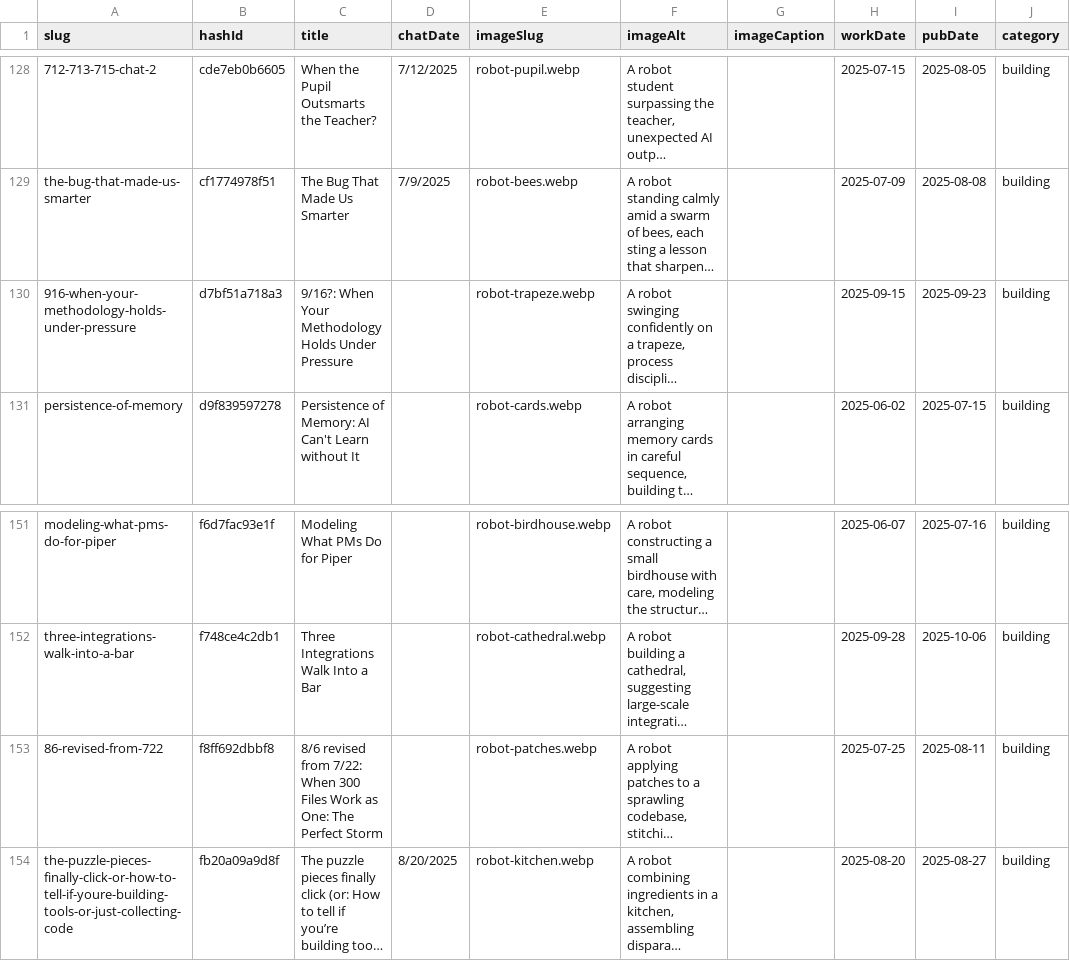
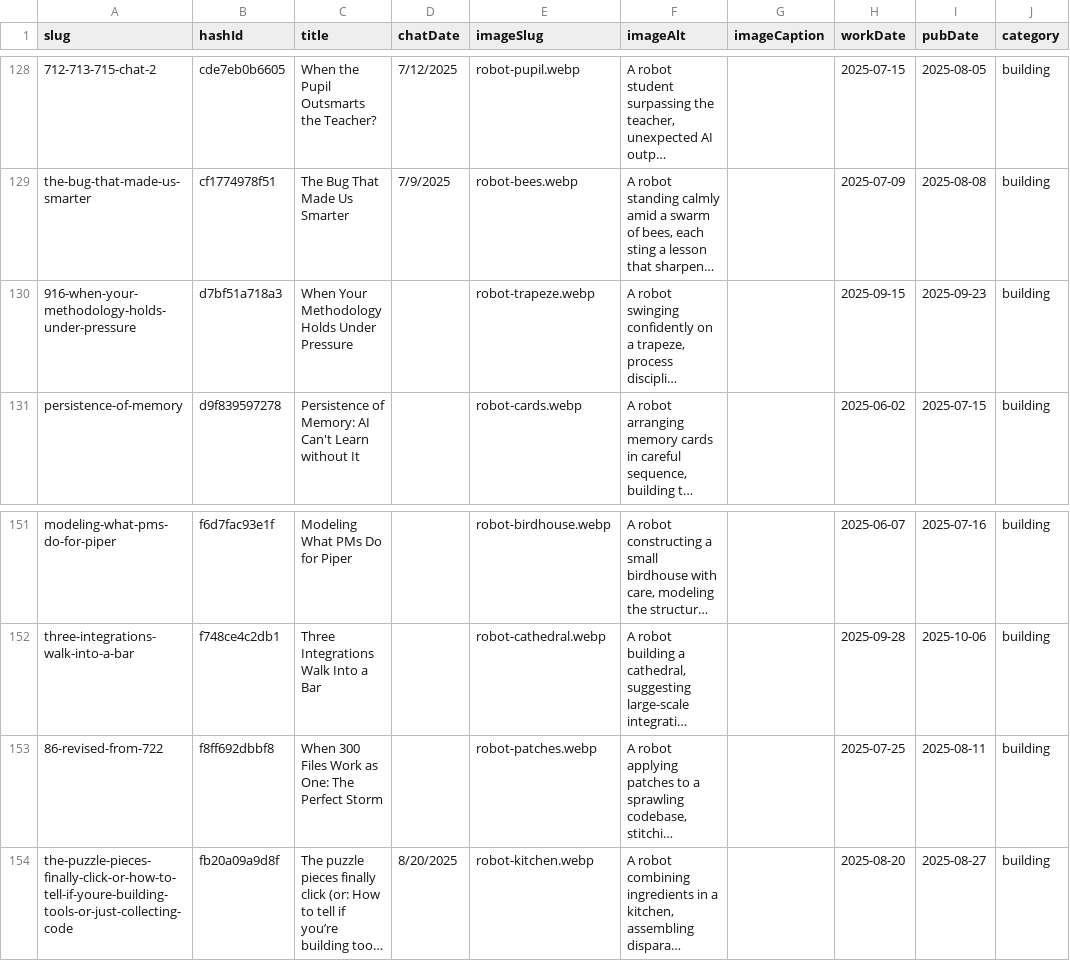
Before and after one commit to mediajunkie/piper-morgan-website, a CSV file: data/blog-metadata.csv, drawn as a sheet; only a part is shown, gaps mark what is left out; long unchanged cells end in …; the diff names each change by its address in the sheet, - before the commit and + after, or states it on an @@ line.

```diff
--- a/data/blog-metadata.csv
+++ b/data/blog-metadata.csv
-C130 (title): 9/16?: When Your…
+C130 (title): When Your…
-C153 (title): 8/6 revised from 7/22: When 300…
+C153 (title): When 300…
```
Also changed, not shown: 2 other files.
